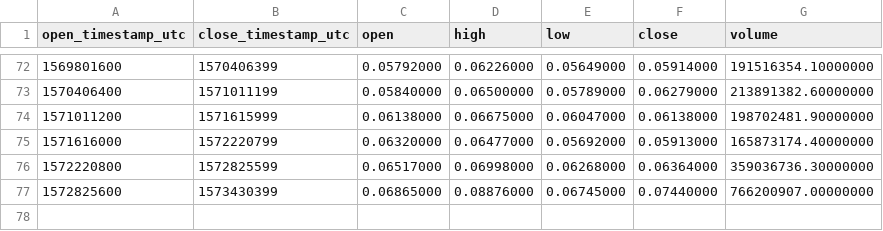
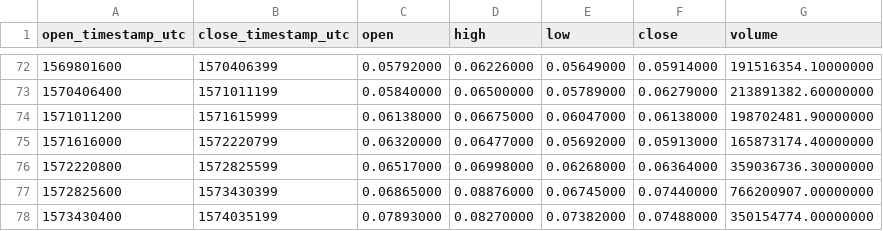
Before and after one commit to cryptobigbro/binance-XLMUSDT, a CSV file: binance-XLMUSDT-1w.csv, drawn as a sheet; only a part is shown, gaps mark what is left out; the diff names each change by its address in the sheet, - before the commit and + after, or states it on an @@ line.

Commit message:
Update OHLCV data.

```diff
--- a/binance-XLMUSDT-1w.csv
+++ b/binance-XLMUSDT-1w.csv
+row 78: 1573430400 | 1574035199 | 0.07893000 | 0.08270000 | 0.07382000 | 0.07488000 | 350154774.00000000
```
Also changed, not shown: binance-XLMUSDT-1d.csv, 1 other file.
